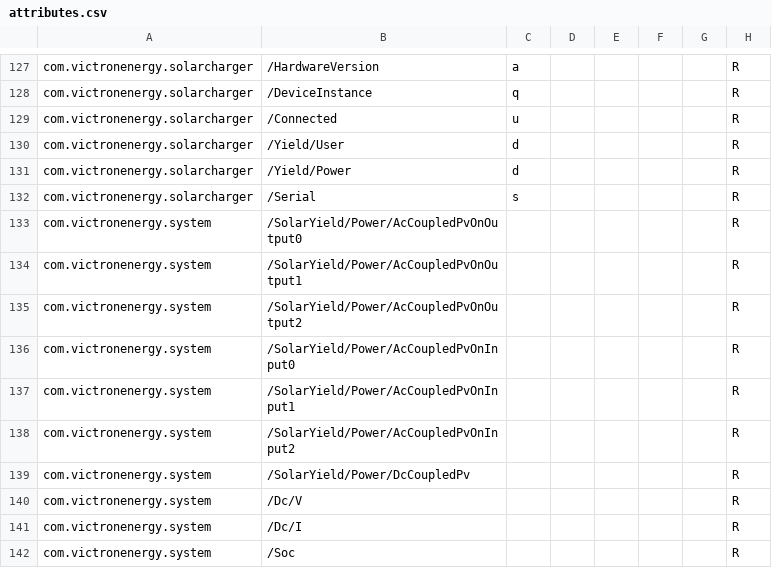
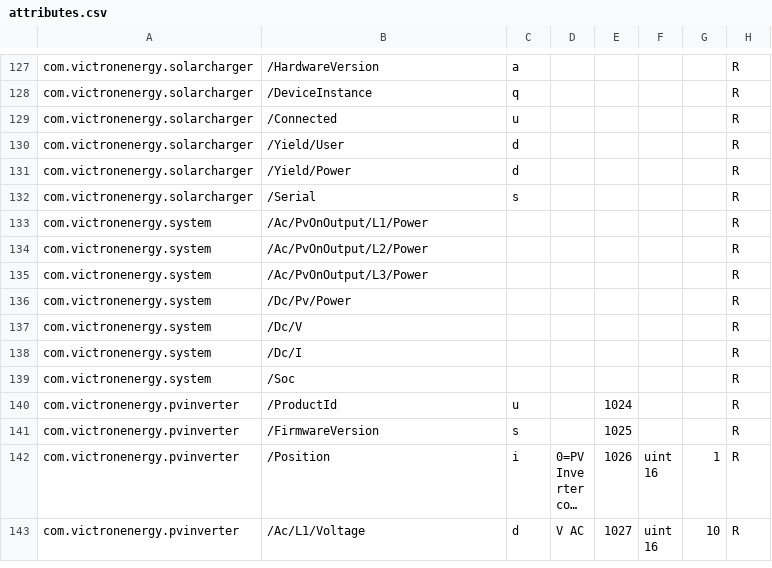
Before and after one commit to victronenergy/dbus_modbustcp, a CSV file: attributes.csv, drawn as a sheet; only a part is shown, gaps mark what is left out; the shorter side is filled out with more unchanged rows; long unchanged cells end in …; the diff covers the shown part only.

```diff
--- a/attributes.csv
+++ b/attributes.csv
@@ -132,9 +132,6 @@ com.victronenergy.solarcharger,/Yield/Power,d,,,,,R
 com.victronenergy.solarcharger,/Serial,s,,,,,R
-com.victronenergy.system,/SolarYield/Power/AcCoupledPvOnOutput0,,,,,,R
-com.victronenergy.system,/SolarYield/Power/AcCoupledPvOnOutput1,,,,,,R
-com.victronenergy.system,/SolarYield/Power/AcCoupledPvOnOutput2,,,,,,R
-com.victronenergy.system,/SolarYield/Power/AcCoupledPvOnInput0,,,,,,R
-com.victronenergy.system,/SolarYield/Power/AcCoupledPvOnInput1,,,,,,R
-com.victronenergy.system,/SolarYield/Power/AcCoupledPvOnInput2,,,,,,R
-com.victronenergy.system,/SolarYield/Power/DcCoupledPv,,,,,,R
+com.victronenergy.system,/Ac/PvOnOutput/L1/Power,,,,,,R
+com.victronenergy.system,/Ac/PvOnOutput/L2/Power,,,,,,R
+com.victronenergy.system,/Ac/PvOnOutput/L3/Power,,,,,,R
+com.victronenergy.system,/Dc/Pv/Power,,,,,,R
 com.victronenergy.system,/Dc/V,,,,,,R
```
Also changed, not shown: 19 added rows and 1 edited cell elsewhere in this file.
